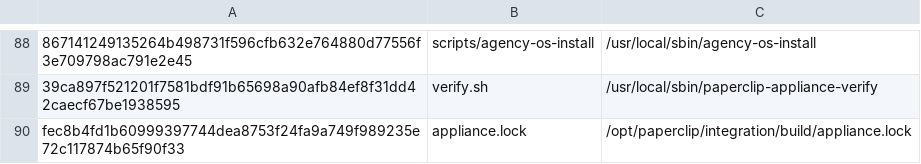
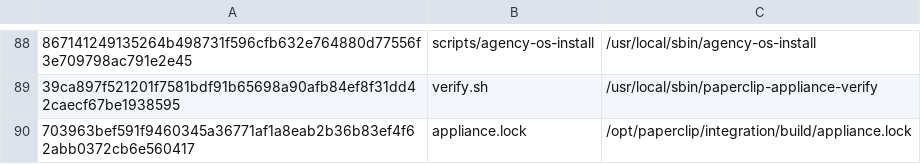
Before and after one commit to charlie-hermes/fresh-vm, a TSV file: locks/installed-assets.tsv, drawn as a sheet; only a part is shown, gaps mark what is left out; the diff names each change by its address in the sheet, - before the commit and + after, or states it on an @@ line.

```diff
--- a/locks/installed-assets.tsv
+++ b/locks/installed-assets.tsv
-A90: fec8b4fd1b60999397744dea8753f24fa9a749f989235e72c117874b65f90f33
+A90: 703963bef591f9460345a36771af1a8eab2b36b83ef4f62abb0372cb6e560417
```
Also changed, not shown: 2 other files.
